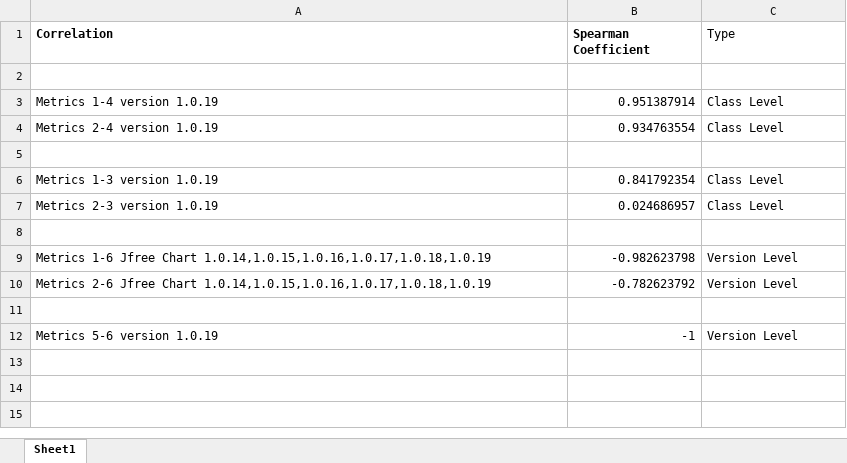
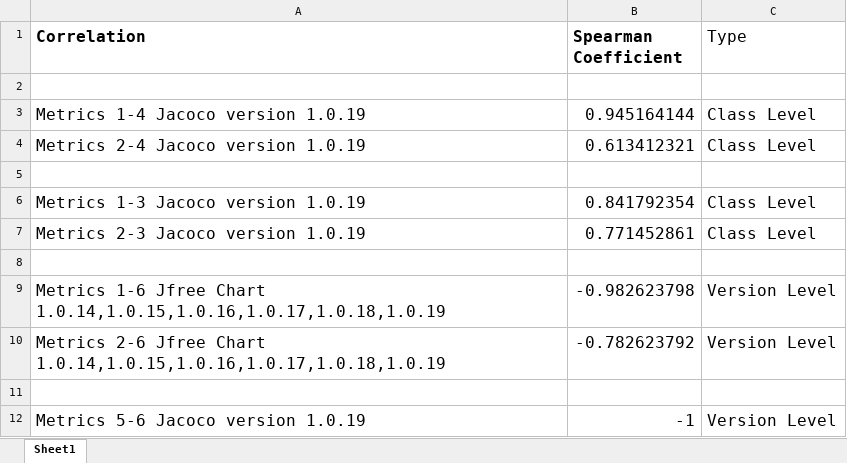
Before and after one commit to Shivamnautiyal20/SOEN6611_Project_Group_C, an Excel workbook: Corelation Data Analysis/Jfree Chart/Corelation Result.xlsx, sheet Sheet1, drawn as a sheet; values as stored, in another font and other column widths than the file's, no borders; the diff names each change by its address in the sheet, - before the commit and + after, or states it on an @@ line.

Commit message:
Added correct data JFree Chart

```diff
--- a/Corelation Data Analysis/Jfree Chart/Corelation Result.xlsx (sheet Sheet1)
+++ b/Corelation Data Analysis/Jfree Chart/Corelation Result.xlsx (sheet Sheet1)
@@ A1:C1 text size: larger @@
-A3 (Correlation): Metrics 1-4 version 1.0.19
+A3 (Correlation): Metrics 1-4 Jacoco version 1.0.19
@@ A3:C4 text size: larger @@
-B3 (Spearman Coefficient): 0.951387914
+B3 (Spearman Coefficient): 0.945164144
-A4 (Correlation): Metrics 2-4 version 1.0.19
+A4 (Correlation): Metrics 2-4 Jacoco version 1.0.19
-B4 (Spearman Coefficient): 0.934763554
+B4 (Spearman Coefficient): 0.613412321
-A6 (Correlation): Metrics 1-3 version 1.0.19
+A6 (Correlation): Metrics 1-3 Jacoco version 1.0.19
@@ A6:C7 text size: larger @@
-A7 (Correlation): Metrics 2-3 version 1.0.19
+A7 (Correlation): Metrics 2-3 Jacoco version 1.0.19
-B7 (Spearman Coefficient): 0.024686957
+B7 (Spearman Coefficient): 0.771452861
@@ A9:C10 text size: larger @@
-A12 (Correlation): Metrics 5-6 version 1.0.19
+A12 (Correlation): Metrics 5-6 Jacoco version 1.0.19
@@ A12:C12 text size: larger @@
```
Also changed, not shown: 8 other files.
